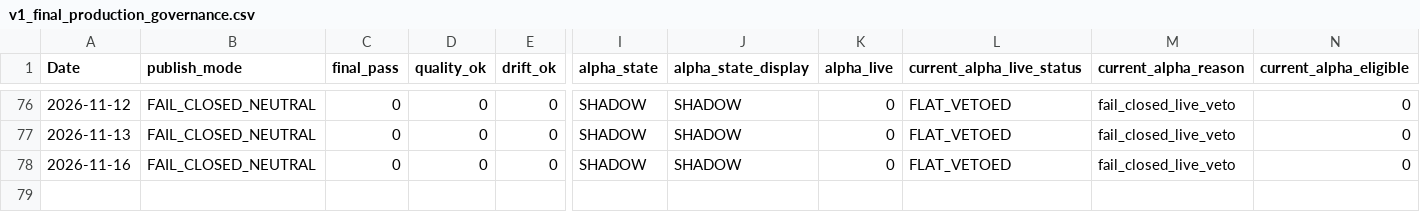
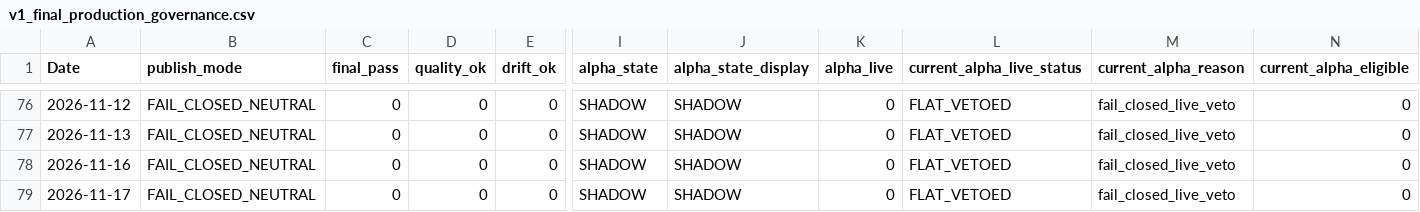
Before and after one commit to salemmorelli1/Price-Call, a CSV file: artifacts_part3_v1/v1_final_production_governance.csv, drawn as a sheet; only a part is shown, gaps mark what is left out; rows hold the shown columns only; the diff names each change by its address in the sheet, - before the commit and + after, or states it on an @@ line.

```diff
--- a/artifacts_part3_v1/v1_final_production_governance.csv
+++ b/artifacts_part3_v1/v1_final_production_governance.csv
+row 79: 2026-11-17 | FAIL_CLOSED_NEUTRAL | 0 | 0 | 0 | SHADOW | SHADOW | 0 | FLAT_VETOED | fail_closed_live_veto | 0
```
Also changed, not shown: artifacts_part10_bot/signal_log.csv, artifacts_part3/prediction_log.csv, 24 other files.
